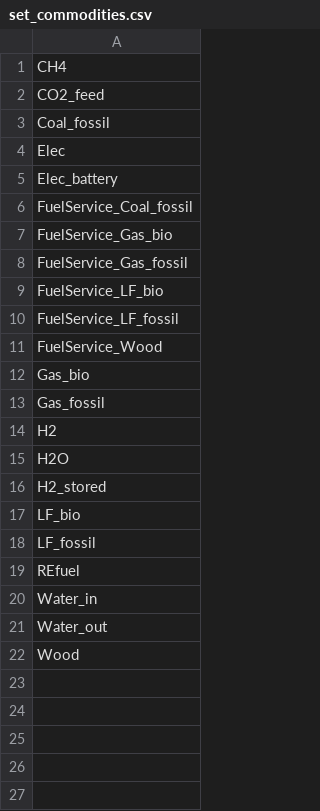
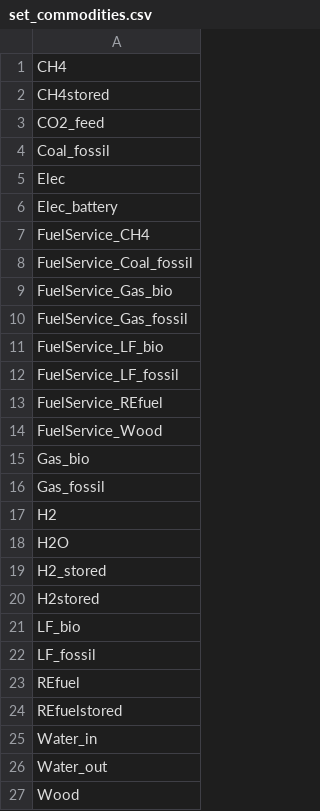
Before and after one commit to rafaella-git/REMix-NZ, a CSV file: remix_nz/project/GP-NT-ELEC-BIO-H2/nz_case_GP_MVP/data/set_commodities.csv, drawn as a sheet; the diff names each change by its address in the sheet, - before the commit and + after, or states it on an @@ line.

```diff
--- a/remix_nz/project/GP-NT-ELEC-BIO-H2/nz_case_GP_MVP/data/set_commodities.csv
+++ b/remix_nz/project/GP-NT-ELEC-BIO-H2/nz_case_GP_MVP/data/set_commodities.csv
+row 2: CH4stored
+row 7: FuelService_CH4
+row 13: FuelService_REfuel
+row 20: H2stored
+row 24: REfuelstored
```
Also changed, not shown: remix_nz/project/GP-NT-ELEC-BIO-H2/nz_case_GP_MVP/data/set_activities.csv, remix_nz/project/GP-NT-ELEC-BIO-H2/nz_case_GP_MVP/data/set_converter_techs.csv, 18 other files.
